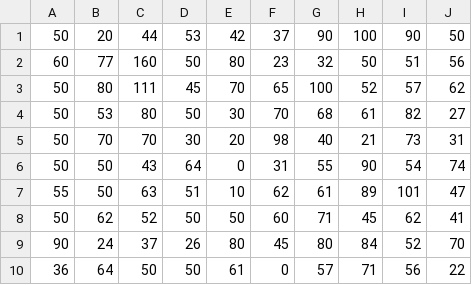
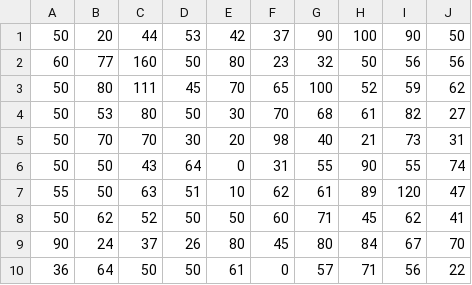
Before and after one commit to tinsiin/pigRPG, a CSV file: Assets/csvData/characterMatchData.csv, drawn as a sheet.

```diff
--- a/Assets/csvData/characterMatchData.csv
+++ b/Assets/csvData/characterMatchData.csv
@@ -1,10 +1,10 @@
 50,20,44,53,42,37,90,100,90,50
-60,77,160,50,80,23,32,50,51,56
-50,80,111,45,70,65,100,52,57,62
+60,77,160,50,80,23,32,50,56,56
+50,80,111,45,70,65,100,52,59,62
 50,53,80,50,30,70,68,61,82,27
 50,70,70,30,20,98,40,21,73,31
-50,50,43,64,0,31,55,90,54,74
-55,50,63,51,10,62,61,89,101,47
+50,50,43,64,0,31,55,90,55,74
+55,50,63,51,10,62,61,89,120,47
 50,62,52,50,50,60,71,45,62,41
-90,24,37,26,80,45,80,84,52,70
+90,24,37,26,80,45,80,84,67,70
 36,64,50,50,61,0,57,71,56,22
```
Also changed, not shown: 9 other files.
